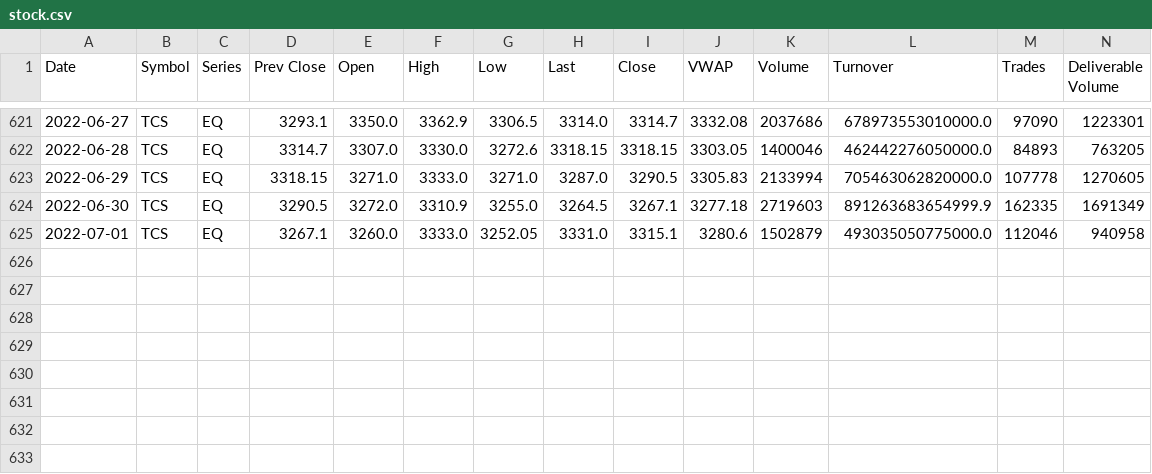
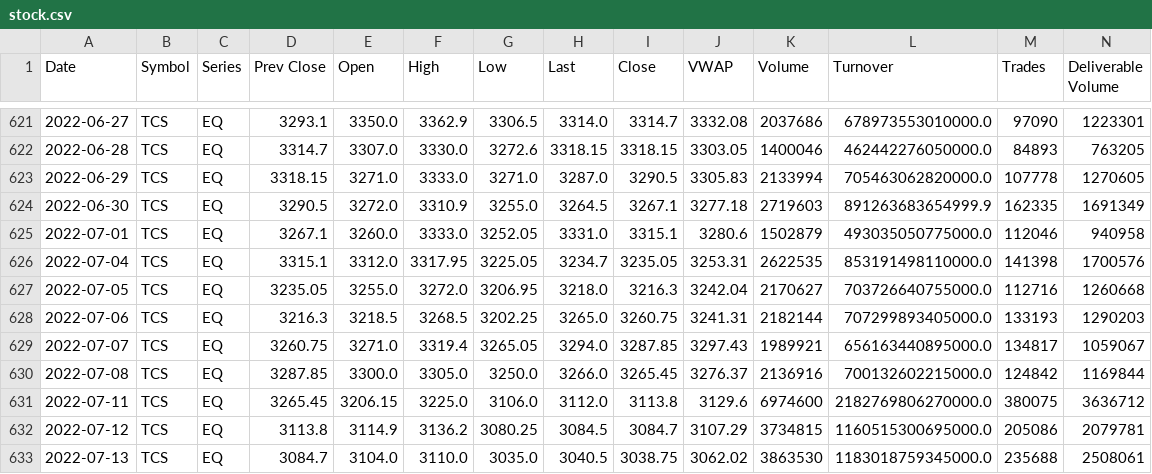
Before and after one commit to joicejohn005/TraderTrot, a CSV file: TraderTrot/stock.csv, drawn as a sheet; only a part is shown, gaps mark what is left out; rows hold the shown columns only; the diff names each change by its address in the sheet, - before the commit and + after, or states it on an @@ line.

```diff
--- a/TraderTrot/stock.csv
+++ b/TraderTrot/stock.csv
+row 626: 2022-07-04 | TCS | EQ | 3315.1 | 3312.0 | 3317.95 | 3225.05 | 3234.7 | 3235.05 | 3253.31 | 2622535 | 853191498110000.0 | 141398 | 1700576
+row 627: 2022-07-05 | TCS | EQ | 3235.05 | 3255.0 | 3272.0 | 3206.95 | 3218.0 | 3216.3 | 3242.04 | 2170627 | 703726640755000.0 | 112716 | 1260668
+row 628: 2022-07-06 | TCS | EQ | 3216.3 | 3218.5 | 3268.5 | 3202.25 | 3265.0 | 3260.75 | 3241.31 | 2182144 | 707299893405000.0 | 133193 | 1290203
+row 629: 2022-07-07 | TCS | EQ | 3260.75 | 3271.0 | 3319.4 | 3265.05 | 3294.0 | 3287.85 | 3297.43 | 1989921 | 656163440895000.0 | 134817 | 1059067
+row 630: 2022-07-08 | TCS | EQ | 3287.85 | 3300.0 | 3305.0 | 3250.0 | 3266.0 | 3265.45 | 3276.37 | 2136916 | 700132602215000.0 | 124842 | 1169844
+row 631: 2022-07-11 | TCS | EQ | 3265.45 | 3206.15 | 3225.0 | 3106.0 | 3112.0 | 3113.8 | 3129.6 | 6974600 | 2182769806270000.0 | 380075 | 3636712
+row 632: 2022-07-12 | TCS | EQ | 3113.8 | 3114.9 | 3136.2 | 3080.25 | 3084.5 | 3084.7 | 3107.29 | 3734815 | 1160515300695000.0 | 205086 | 2079781
+row 633: 2022-07-13 | TCS | EQ | 3084.7 | 3104.0 | 3110.0 | 3035.0 | 3040.5 | 3038.75 | 3062.02 | 3863530 | 1183018759345000.0 | 235688 | 2508061
```
Also changed, not shown: TraderTrot/stockdata/TCS.csv, TraderTrot/stockdata/WIPRO.csv, 6 other files.
